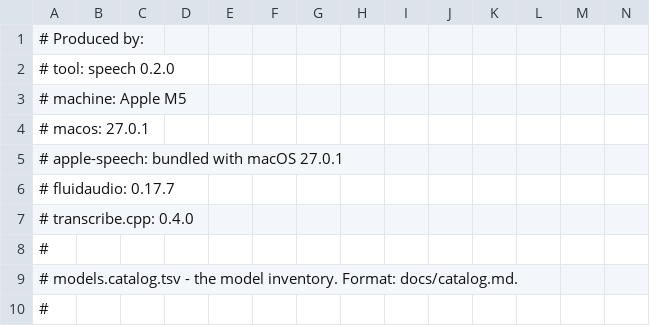
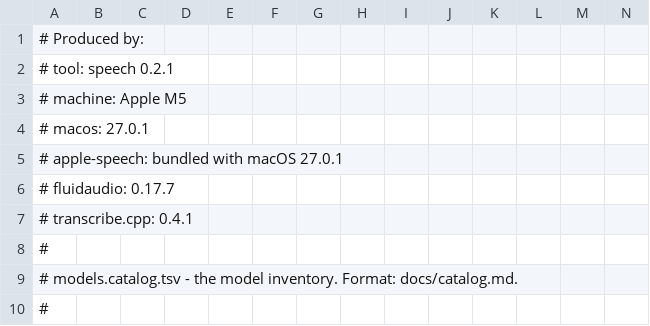
Before and after one commit to abra-code/speech, a TSV file: docs/models.catalog.tsv, drawn as a sheet; only a part is shown.

Commit message:
Move transcribe.cpp to v0.4.1; speech and speech-mlx 0.2.1
v0.4.1 memory-maps model weights by default, reworks the Qwen3-ASR encoder graph, bounds Parakeet and GigaAM long-form memory and stops copying causal_lm's gate and up weights. The Swift wrapper is re-vendored from v0.4.1 (ABI hash f99ad4169374b8f3, ModelOptions.noMmap), and the commit-freeze patch still applies and is still needed: upstream's dispatch unit test fails the same five checks on unpatched v0.4.1 and passes with it.

speech and speech-mlx move to 0.2.1 together, the patch bump every dependency move gets; the catalog header names speech 0.2.1 and transcribe.cpp 0.4.1, and no catalog row changed.

Mapped weights are clean file pages, which the footprint ledger leaves out, so a ggml row's peak memory read 0.40 GB for a run holding 2.19 GB of weights. eval, transcribe and stream now add the resident pages of the mapped model file (TranscriptionEngine.residentMappedModelBytes, summed over the process's regions with PROC_PIDREGIONPATHINFO), and the --report JSON carries them as mapped_model_bytes.

On 50 FLEURS English rows ggml.qwen3-asr-1.7b@q8_0 transcribes identically to v0.4.0 at the same speed, and its peak memory is 2.58 GB against 3.68 GB: v0.4.1 no longer keeps a second copy of the weights.

Tests: all suites pass.

```diff
--- a/docs/models.catalog.tsv
+++ b/docs/models.catalog.tsv
@@ -1,3 +1,3 @@
 # Produced by:
-#   tool: speech 0.2.0
+#   tool: speech 0.2.1
 #   machine: Apple M5
@@ -6,3 +6,3 @@
 #   fluidaudio: 0.17.7
-#   transcribe.cpp: 0.4.0
+#   transcribe.cpp: 0.4.1
 #
```
Also changed, not shown: 24 other files.
